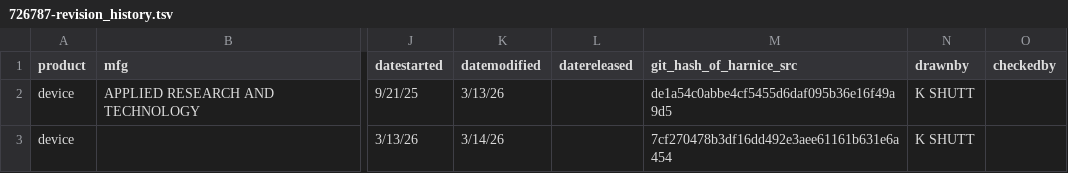
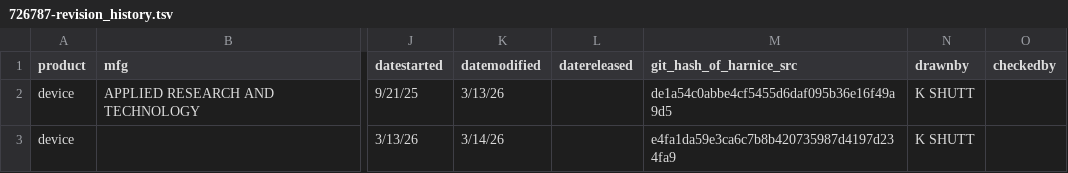
Before and after one commit to harnice/Harnice, a TSV file: library_public/Device/pro_audio/applied_research_and_technology/726787/726787-revision_history.tsv, drawn as a sheet; only a part is shown, gaps mark what is left out; the diff names each change by its address in the sheet, - before the commit and + after, or states it on an @@ line.

```diff
--- a/library_public/Device/pro_audio/applied_research_and_technology/726787/726787-revision_history.tsv
+++ b/library_public/Device/pro_audio/applied_research_and_technology/726787/726787-revision_history.tsv
-M3 (git_hash_of_harnice_src): 7cf270478b3df16dd492e3aee61161b631e6a454
+M3 (git_hash_of_harnice_src): e4fa1da59e3ca6c7b8b420735987d4197d234fa9
```
Also changed, not shown: 4 other files.
